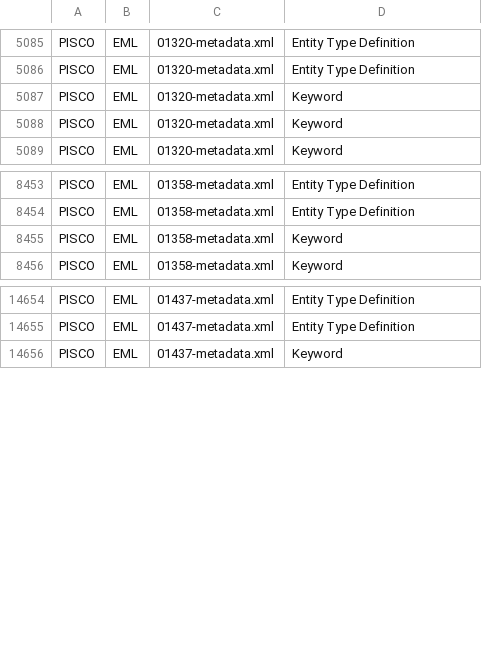
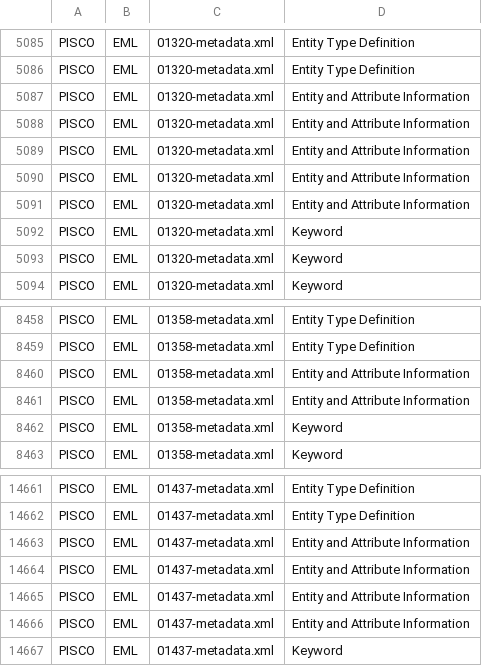
Before and after one commit to scgordon/ConceptMining, a CSV file: data/DataOne/PISCO_EML_data.csv, drawn as a sheet; only a part is shown, gaps mark what is left out.

```diff
--- a/data/DataOne/PISCO_EML_data.csv
+++ b/data/DataOne/PISCO_EML_data.csv
@@ -5086,2 +5086,7 @@ PISCO,EML,01320-metadata.xml,Entity Type Definition,
 PISCO,EML,01320-metadata.xml,Entity Type Definition,
+PISCO,EML,01320-metadata.xml,Entity and Attribute Information,
+PISCO,EML,01320-metadata.xml,Entity and Attribute Information,
+PISCO,EML,01320-metadata.xml,Entity and Attribute Information,
+PISCO,EML,01320-metadata.xml,Entity and Attribute Information,
+PISCO,EML,01320-metadata.xml,Entity and Attribute Information,
 PISCO,EML,01320-metadata.xml,Keyword,
@@ -8454,2 +8459,4 @@ PISCO,EML,01358-metadata.xml,Entity Type Definition,
 PISCO,EML,01358-metadata.xml,Entity Type Definition,
+PISCO,EML,01358-metadata.xml,Entity and Attribute Information,
+PISCO,EML,01358-metadata.xml,Entity and Attribute Information,
 PISCO,EML,01358-metadata.xml,Keyword,
@@ -14655,2 +14662,6 @@ PISCO,EML,01437-metadata.xml,Entity Type Definition,
 PISCO,EML,01437-metadata.xml,Entity Type Definition,
+PISCO,EML,01437-metadata.xml,Entity and Attribute Information,
+PISCO,EML,01437-metadata.xml,Entity and Attribute Information,
+PISCO,EML,01437-metadata.xml,Entity and Attribute Information,
+PISCO,EML,01437-metadata.xml,Entity and Attribute Information,
 PISCO,EML,01437-metadata.xml,Keyword,
```
Also changed, not shown: data/DataOne/GLEON_EML_data.csv, data/DataOne/IOE_EML_data.csv, 20 other files.
